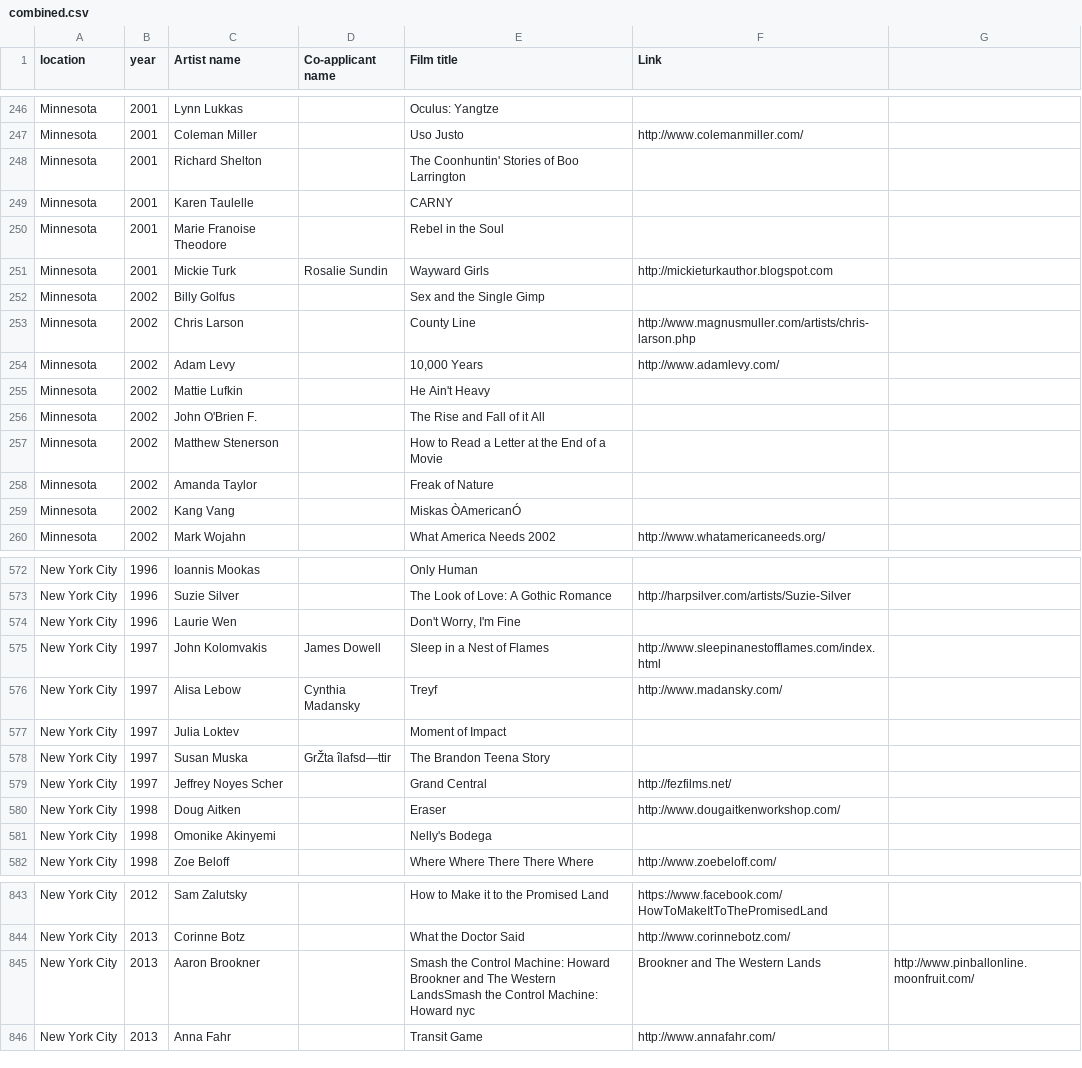
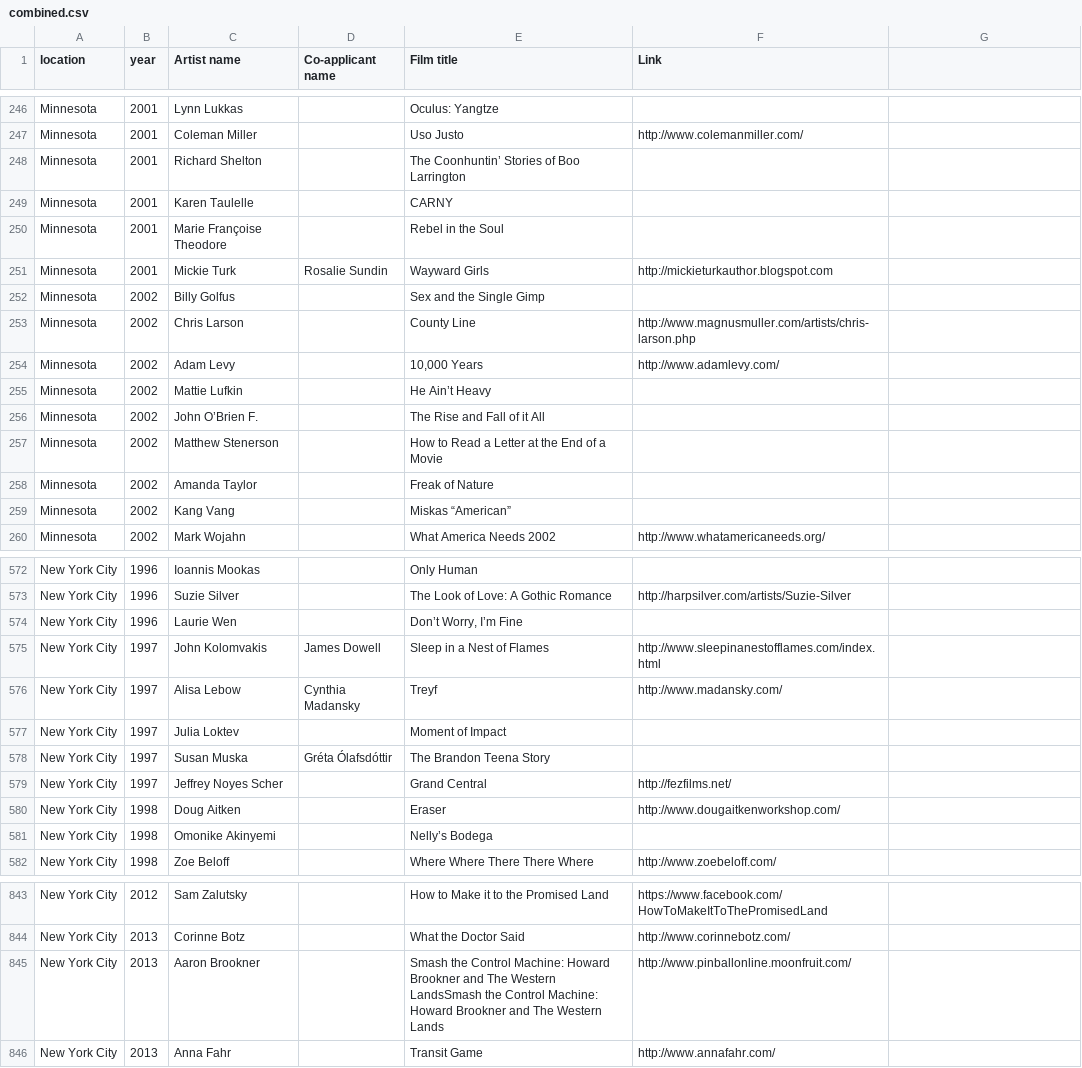
Before and after one commit to justinph/jerome-50, a CSV file: data/fv/combined.csv, drawn as a sheet; only a part is shown, gaps mark what is left out; the diff covers the shown part only; the diff names each change by its address in the sheet, - before the commit and + after, or states it on an @@ line.

Commit message:
fix character encoding

```diff
--- a/data/fv/combined.csv
+++ b/data/fv/combined.csv
-E248 (Film title): The Coonhuntin' Stories of Boo Larrington
+E248 (Film title): The Coonhuntin’ Stories of Boo Larrington
-C250 (Artist name): Marie Franoise Theodore
+C250 (Artist name): Marie Françoise Theodore
-E255 (Film title): He Ain't Heavy
+E255 (Film title): He Ain’t Heavy
-C256 (Artist name): John O'Brien F.
+C256 (Artist name): John O’Brien F.
-E259 (Film title): Miskas ÒAmericanÓ
+E259 (Film title): Miskas “American”
-E574 (Film title): Don't Worry, I'm Fine
+E574 (Film title): Don’t Worry, I’m Fine
-D578 (Co-applicant name): GrŽta îlafsd—ttir
+D578 (Co-applicant name): Gréta Ólafsdóttir
-E581 (Film title): Nelly's Bodega
+E581 (Film title): Nelly’s Bodega
-E845 (Film title): …Machine: Howard nyc
+E845 (Film title): …Machine: Howard Brookner and The Western Lands
-F845 (Link): Brookner and The Western Lands
+F845 (Link): http://www.pinballonline.moonfruit.com/
-G845: http://www.pinballonline.moonfruit.com/
+G845: (empty)
```
Also changed, not shown: 42 edited cells elsewhere in this file.
